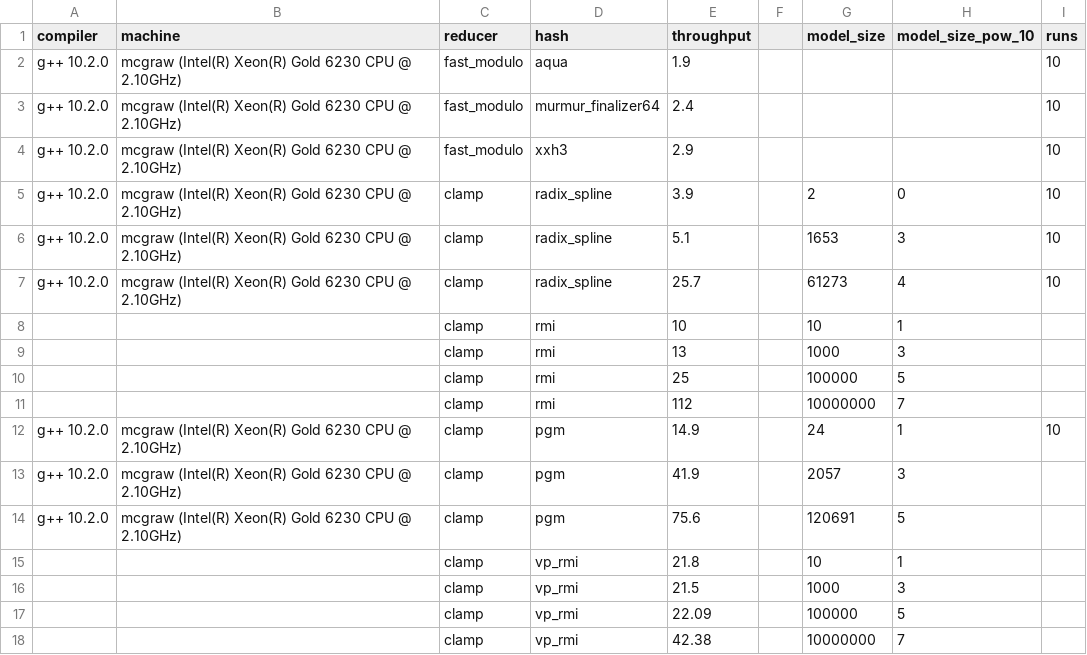
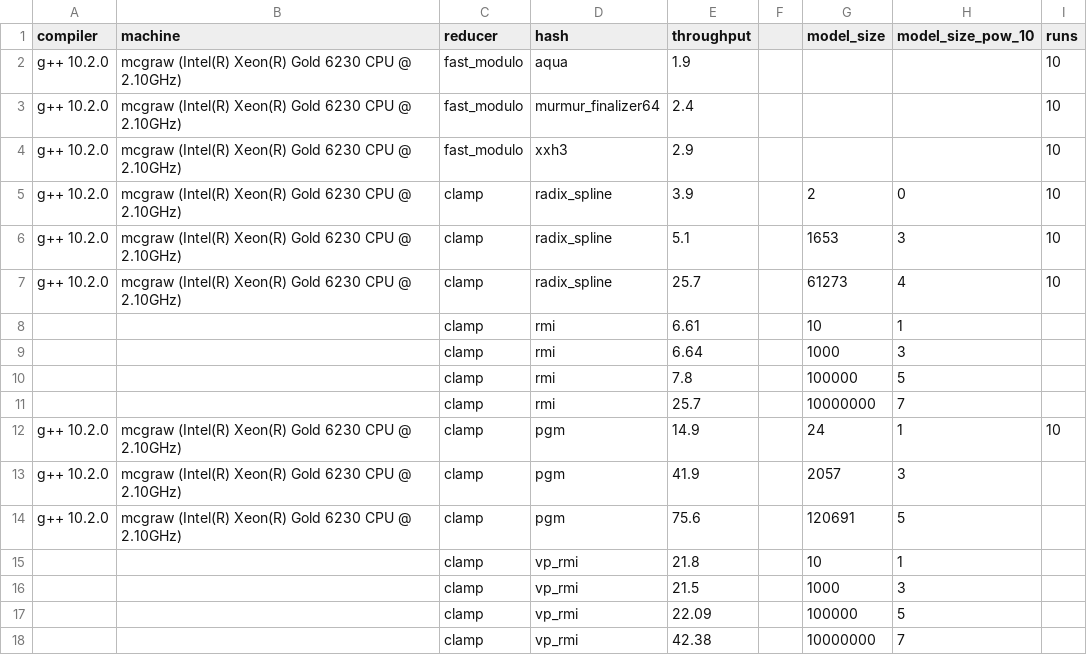
Before and after one commit to DominikHorn/hashing-old-archive, a CSV file: short_paper_graphs/throughput/throughput.csv, drawn as a sheet.

Commit message:
Revert "update throughput numbers to reflect overleaf table 1"
This reverts commit 0a31b703910394f7e65fa8ec7e01dc2c4e9df94b.

```diff
--- a/short_paper_graphs/throughput/throughput.csv
+++ b/short_paper_graphs/throughput/throughput.csv
@@ -7,6 +7,6 @@ g++ 10.2.0,mcgraw (Intel(R) Xeon(R) Gold 6230 CPU @ 2.10GHz),clamp,radix_spline,
 g++ 10.2.0,mcgraw (Intel(R) Xeon(R) Gold 6230 CPU @ 2.10GHz),clamp,radix_spline,25.7,,61273,4,10
-,,clamp,rmi,10,,10,1,
-,,clamp,rmi,13,,1000,3,
-,,clamp,rmi,25,,100000,5,
-,,clamp,rmi,112,,10000000,7,
+,,clamp,rmi,6.61,,10,1,
+,,clamp,rmi,6.64,,1000,3,
+,,clamp,rmi,7.8,,100000,5,
+,,clamp,rmi,25.7,,10000000,7,
 g++ 10.2.0,mcgraw (Intel(R) Xeon(R) Gold 6230 CPU @ 2.10GHz),clamp,pgm,14.9,,24,1,10
```
Also changed, not shown: 1 other file.
